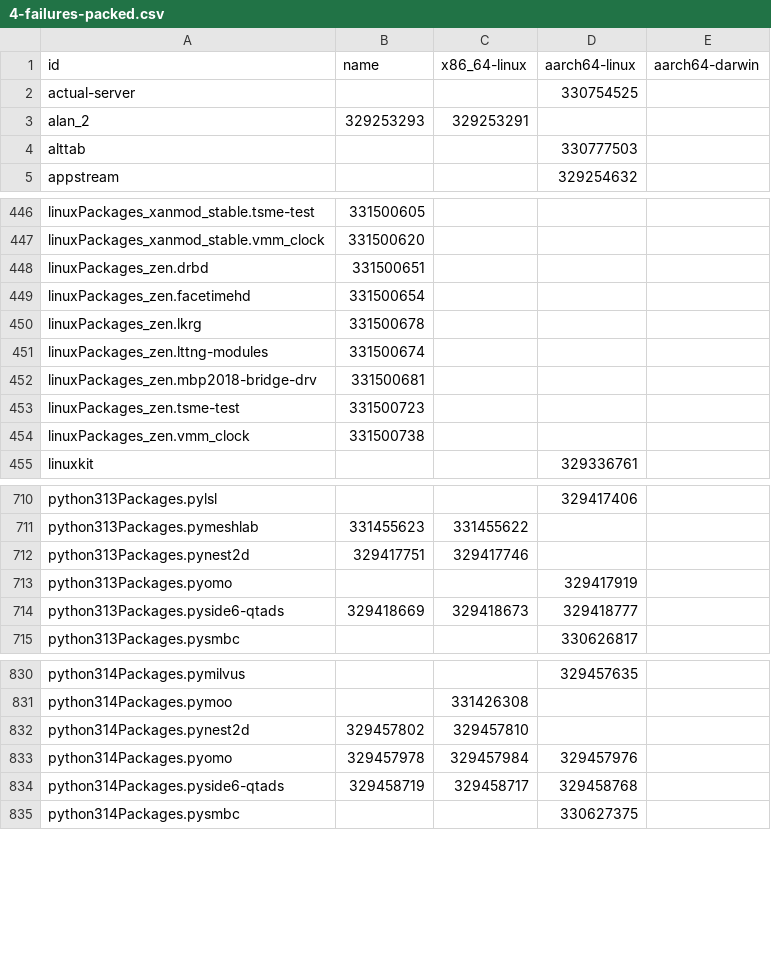
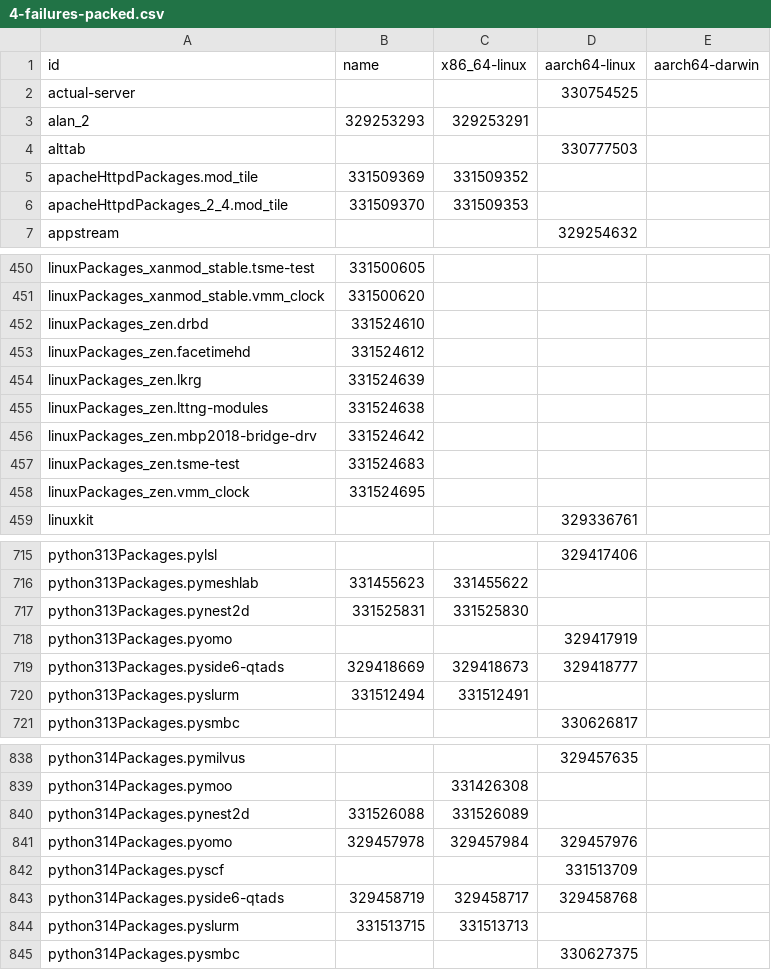
Before and after one commit to dtomvan/nixpkgs-failure-notify, a CSV file: results/trunk/4-failures-packed.csv, drawn as a sheet; only a part is shown, gaps mark what is left out; the diff covers the shown part only.

```diff
--- a/results/trunk/4-failures-packed.csv
+++ b/results/trunk/4-failures-packed.csv
@@ -4,2 +4,4 @@ alan_2,329253293,329253291,
 alttab,,,330777503
+apacheHttpdPackages.mod_tile,331509369,331509352,
+apacheHttpdPackages_2_4.mod_tile,331509370,331509353,
 appstream,,,329254632
@@ -447,9 +451,9 @@ linuxPackages_xanmod_stable.tsme-test,331500605,,
 linuxPackages_xanmod_stable.vmm_clock,331500620,,
-linuxPackages_zen.drbd,331500651,,
-linuxPackages_zen.facetimehd,331500654,,
-linuxPackages_zen.lkrg,331500678,,
-linuxPackages_zen.lttng-modules,331500674,,
-linuxPackages_zen.mbp2018-bridge-drv,331500681,,
-linuxPackages_zen.tsme-test,331500723,,
-linuxPackages_zen.vmm_clock,331500738,,
+linuxPackages_zen.drbd,331524610,,
+linuxPackages_zen.facetimehd,331524612,,
+linuxPackages_zen.lkrg,331524639,,
+linuxPackages_zen.lttng-modules,331524638,,
+linuxPackages_zen.mbp2018-bridge-drv,331524642,,
+linuxPackages_zen.tsme-test,331524683,,
+linuxPackages_zen.vmm_clock,331524695,,
 linuxkit,,,329336761
@@ -711,5 +716,6 @@ python313Packages.pylsl,,,329417406
 python313Packages.pymeshlab,331455623,331455622,
-python313Packages.pynest2d,329417751,329417746,
+python313Packages.pynest2d,331525831,331525830,
 python313Packages.pyomo,,,329417919
 python313Packages.pyside6-qtads,329418669,329418673,329418777
+python313Packages.pyslurm,331512494,331512491,
 python313Packages.pysmbc,,,330626817
@@ -831,5 +839,7 @@ python314Packages.pymilvus,,,329457635
 python314Packages.pymoo,,331426308,
-python314Packages.pynest2d,329457802,329457810,
+python314Packages.pynest2d,331526088,331526089,
 python314Packages.pyomo,329457978,329457984,329457976
+python314Packages.pyscf,,,331513709
 python314Packages.pyside6-qtads,329458719,329458717,329458768
+python314Packages.pyslurm,331513715,331513713,
 python314Packages.pysmbc,,,330627375
```
Also changed, not shown: 17 added rows, 10 removed rows and 39 edited cells elsewhere in this file, 2 other files.
